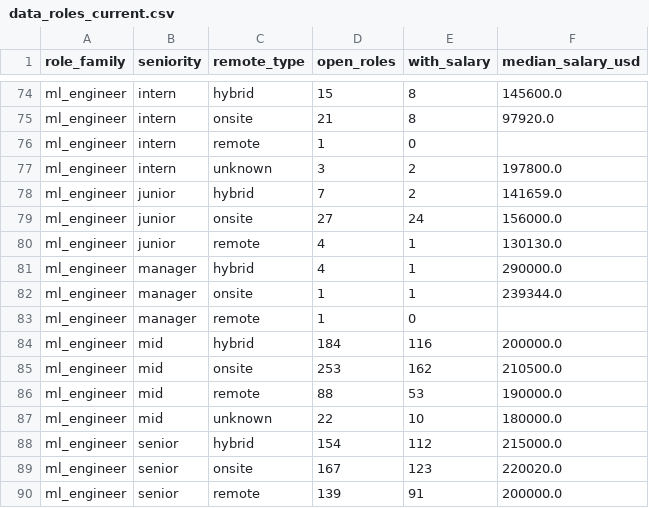
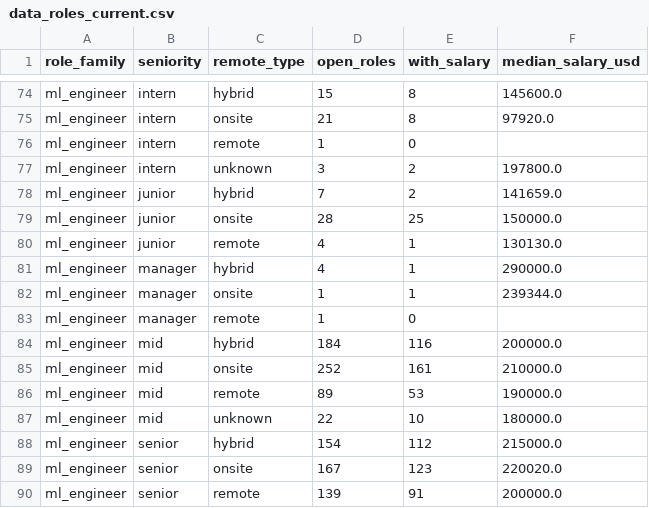
Before and after one commit to siddharthkumarx/job-postings-pipeline, a CSV file: public/summary/data_roles_current.csv, drawn as a sheet; only a part is shown, gaps mark what is left out.

```diff
--- a/public/summary/data_roles_current.csv
+++ b/public/summary/data_roles_current.csv
@@ -78,3 +78,3 @@ ml_engineer,intern,unknown,3,2,197800.0
 ml_engineer,junior,hybrid,7,2,141659.0
-ml_engineer,junior,onsite,27,24,156000.0
+ml_engineer,junior,onsite,28,25,150000.0
 ml_engineer,junior,remote,4,1,130130.0
@@ -84,4 +84,4 @@ ml_engineer,manager,remote,1,0,
 ml_engineer,mid,hybrid,184,116,200000.0
-ml_engineer,mid,onsite,253,162,210500.0
-ml_engineer,mid,remote,88,53,190000.0
+ml_engineer,mid,onsite,252,161,210000.0
+ml_engineer,mid,remote,89,53,190000.0
 ml_engineer,mid,unknown,22,10,180000.0
```
Also changed, not shown: public/summary/salary_bands.csv, public/summary/top_companies_open_roles.csv, 8 other files.
